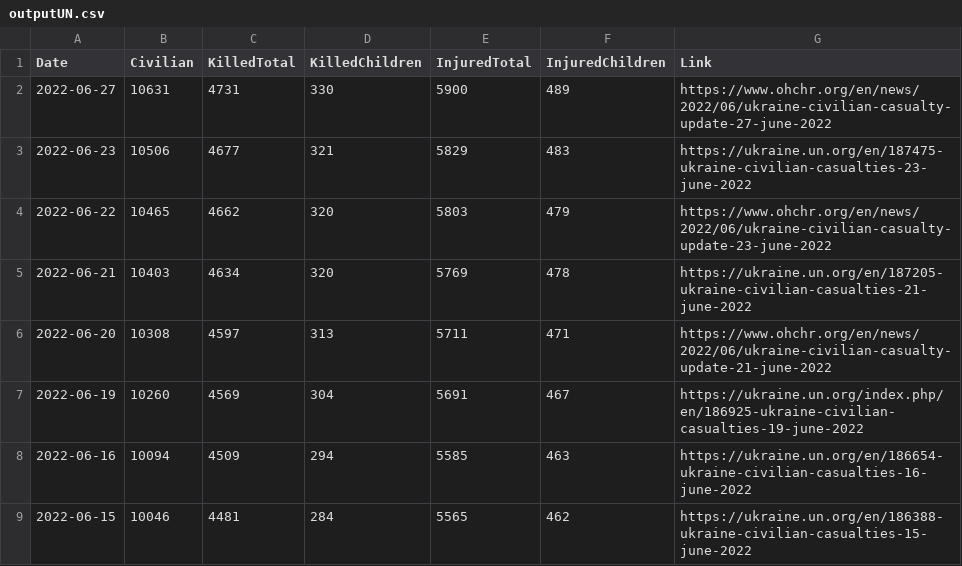
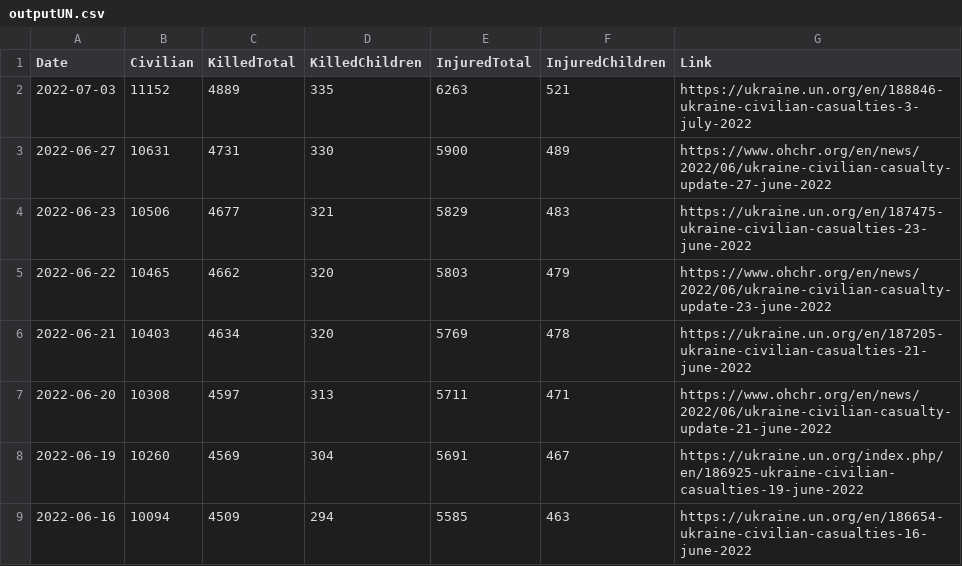
Before and after one commit to QuelTizioLi/WarData, a CSV file: data/outputUN.csv, drawn as a sheet; only a part is shown; the shorter side is filled out with more unchanged rows; the diff names each change by its address in the sheet, - before the commit and + after, or states it on an @@ line.

Commit message:
Update outputUN.csv

```diff
--- a/data/outputUN.csv
+++ b/data/outputUN.csv
+row 2: 2022-07-03 | 11152 | 4889 | 335 | 6263 | 521 | https://ukraine.un.org/en/188846-ukraine-civilian-casualties-3-july-2022
```
